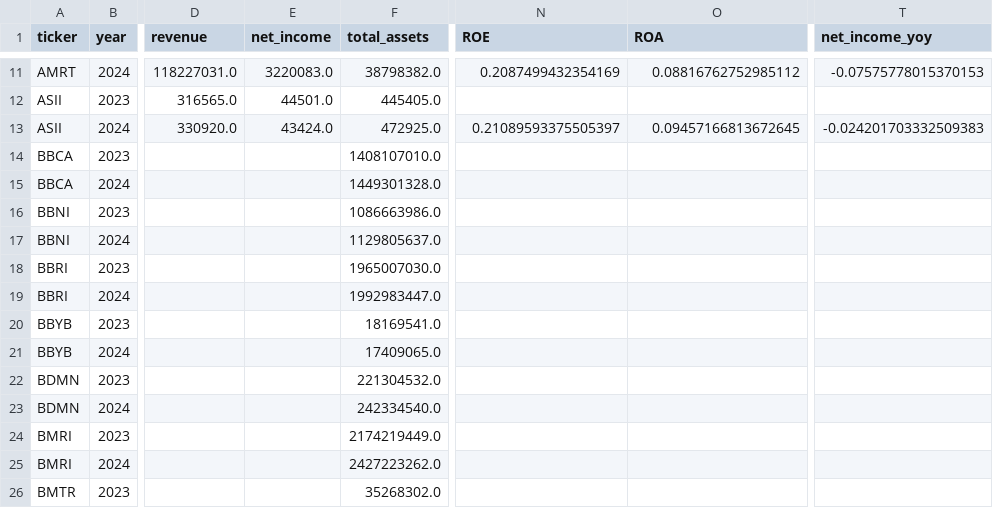
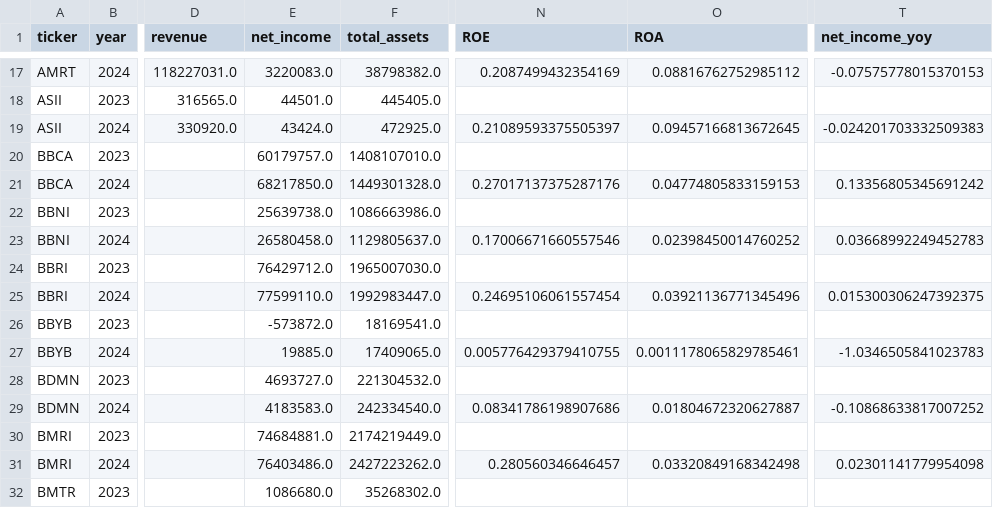
Before and after one commit to Faiz-codeI/IDX_EXCEL, a CSV file: data/fundamentals_table.csv, drawn as a sheet; only a part is shown, gaps mark what is left out; addresses are those after the commit; the diff covers the shown part only; the diff names each change by its address in the sheet, - before the commit and + after, or states it on an @@ line.

```diff
--- a/data/fundamentals_table.csv
+++ b/data/fundamentals_table.csv
-E20 (net_income): (empty)
+E20 (net_income): 60179757.0
-E21 (net_income): (empty)
+E21 (net_income): 68217850.0
-N21 (ROE): (empty)
+N21 (ROE): 0.27017137375287176
-O21 (ROA): (empty)
+O21 (ROA): 0.04774805833159153
-T21 (net_income_yoy): (empty)
+T21 (net_income_yoy): 0.13356805345691242
-E22 (net_income): (empty)
+E22 (net_income): 25639738.0
-E23 (net_income): (empty)
+E23 (net_income): 26580458.0
-N23 (ROE): (empty)
+N23 (ROE): 0.17006671660557546
-O23 (ROA): (empty)
+O23 (ROA): 0.02398450014760252
-T23 (net_income_yoy): (empty)
+T23 (net_income_yoy): 0.03668992249452783
-E24 (net_income): (empty)
+E24 (net_income): 76429712.0
-E25 (net_income): (empty)
+E25 (net_income): 77599110.0
-N25 (ROE): (empty)
+N25 (ROE): 0.24695106061557454
-O25 (ROA): (empty)
+O25 (ROA): 0.03921136771345496
-T25 (net_income_yoy): (empty)
+T25 (net_income_yoy): 0.015300306247392375
-E26 (net_income): (empty)
+E26 (net_income): -573872.0
-E27 (net_income): (empty)
+E27 (net_income): 19885.0
-N27 (ROE): (empty)
+N27 (ROE): 0.005776429379410755
-O27 (ROA): (empty)
+O27 (ROA): 0.0011178065829785461
-T27 (net_income_yoy): (empty)
+T27 (net_income_yoy): -1.0346505841023783
-E28 (net_income): (empty)
+E28 (net_income): 4693727.0
-E29 (net_income): (empty)
+E29 (net_income): 4183583.0
-N29 (ROE): (empty)
+N29 (ROE): 0.08341786198907686
-O29 (ROA): (empty)
+O29 (ROA): 0.01804672320627887
-T29 (net_income_yoy): (empty)
+T29 (net_income_yoy): -0.10868633817007252
-E30 (net_income): (empty)
+E30 (net_income): 74684881.0
-E31 (net_income): (empty)
+E31 (net_income): 76403486.0
-N31 (ROE): (empty)
+N31 (ROE): 0.280560346646457
-O31 (ROA): (empty)
+O31 (ROA): 0.03320849168342498
-T31 (net_income_yoy): (empty)
+T31 (net_income_yoy): 0.02301141779954098
-E32 (net_income): (empty)
+E32 (net_income): 1086680.0
```
Also changed, not shown: 6 added rows and 47 edited cells elsewhere in this file, 16 other files.
